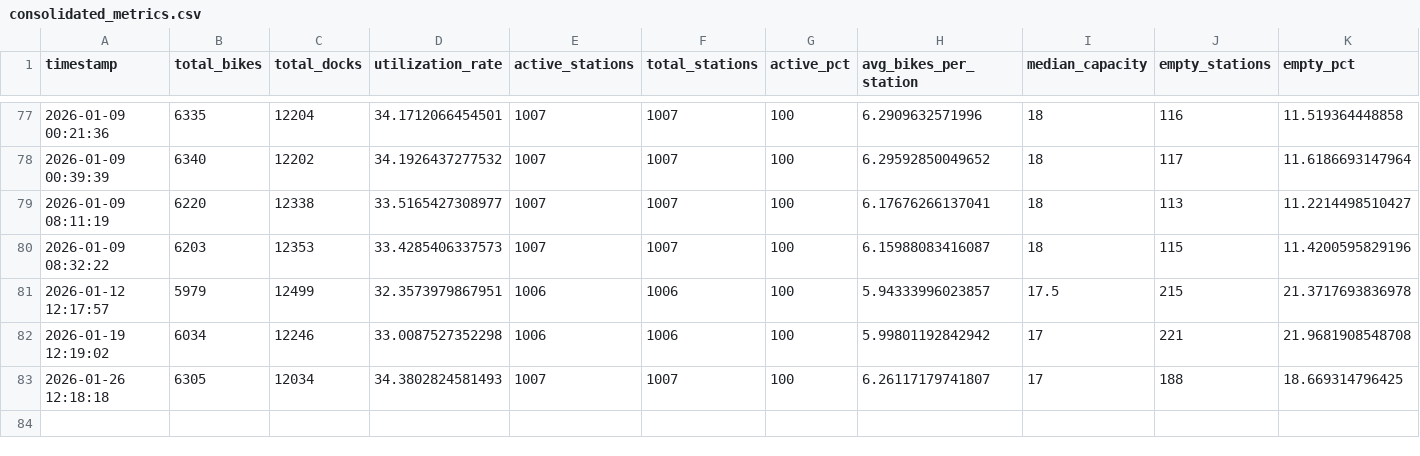
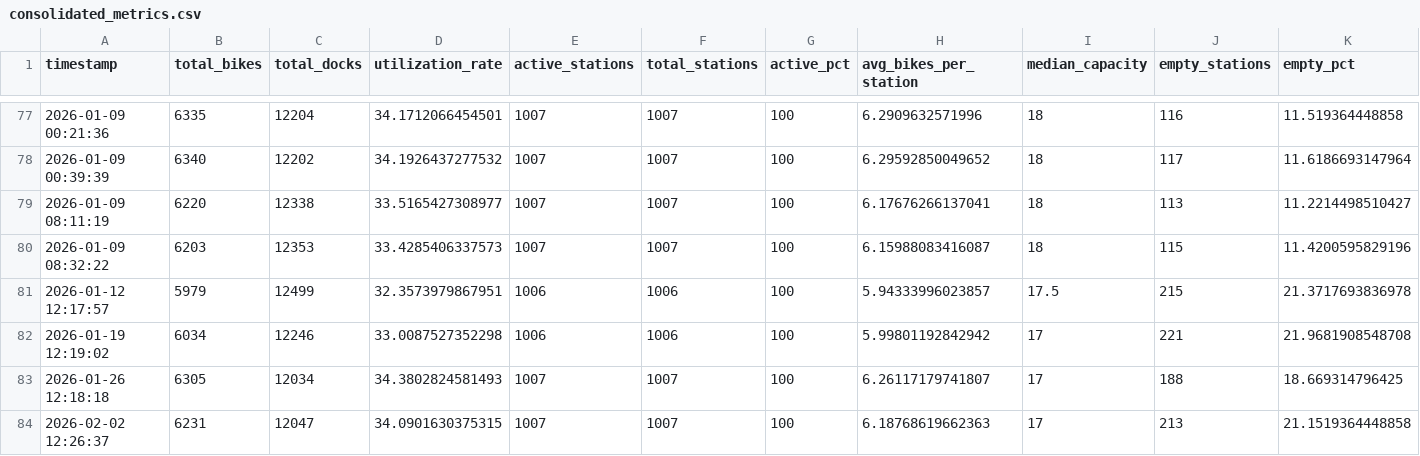
Before and after one commit to bryanpaget/toronto-bikeshare, a CSV file: data/consolidated_metrics.csv, drawn as a sheet; only a part is shown, gaps mark what is left out; rows hold the shown columns only; the diff names each change by its address in the sheet, - before the commit and + after, or states it on an @@ line.

Commit message:
Update bike share dashboard

```diff
--- a/data/consolidated_metrics.csv
+++ b/data/consolidated_metrics.csv
+row 84: 2026-02-02 12:26:37 | 6231 | 12047 | 34.0901630375315 | 1007 | 1007 | 100 | 6.18768619662363 | 17 | 213 | 21.1519364448858
```
Also changed, not shown: predictions/latest_predictions.csv, predictions/rebalancing_recommendations.csv, 6 other files.
